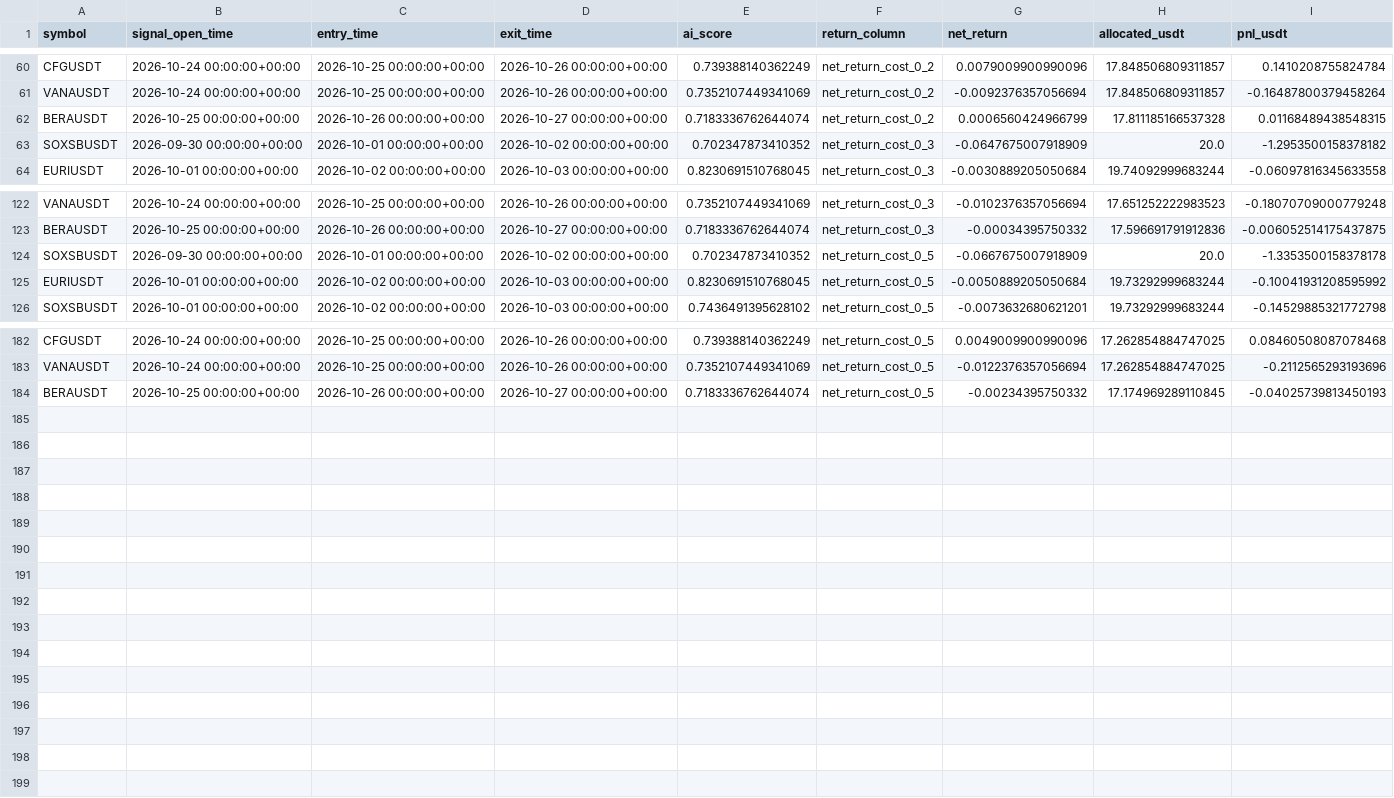
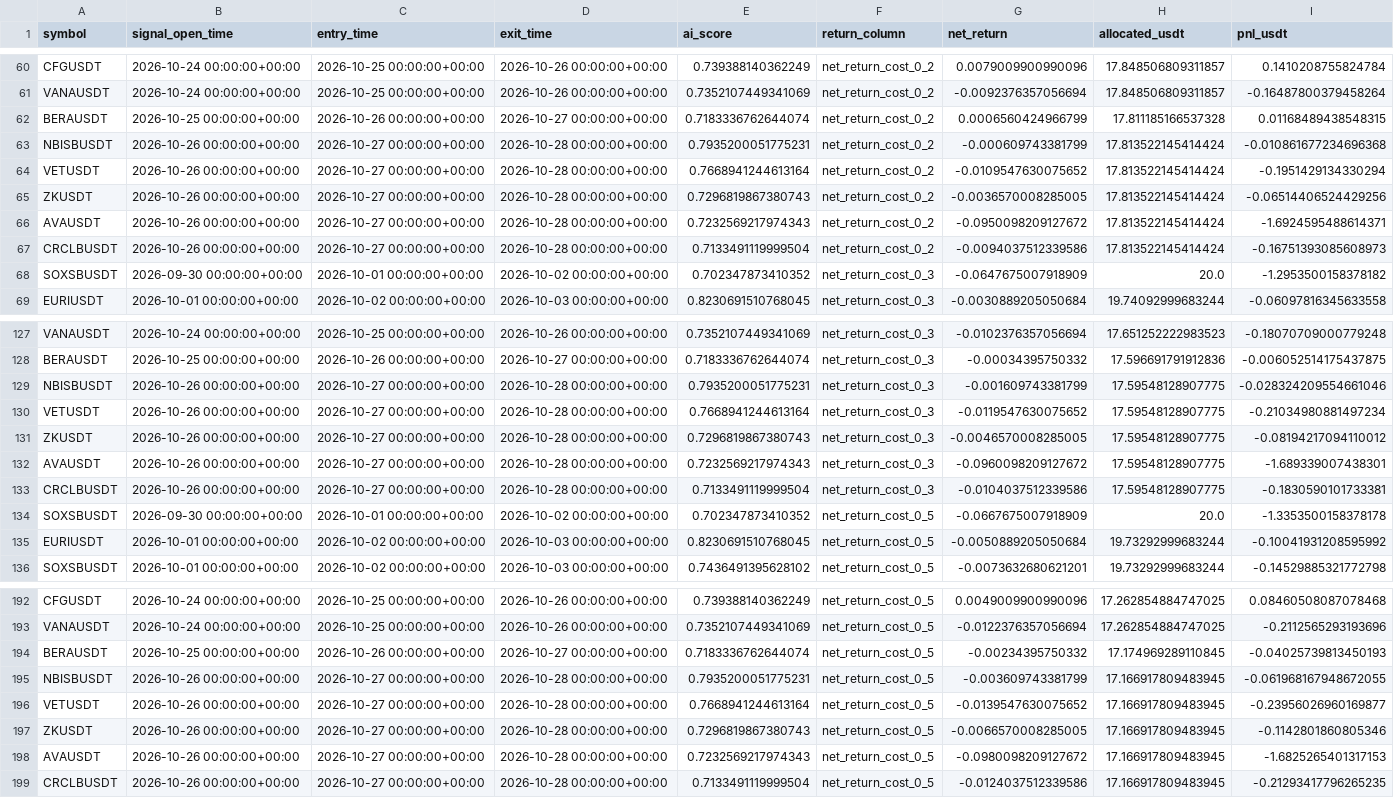
Before and after one commit to ISTATAM/CryptoAI-Online, a CSV file: paper_trading/performance_trades.csv, drawn as a sheet; only a part is shown, gaps mark what is left out; the diff names each change by its address in the sheet, - before the commit and + after, or states it on an @@ line.

```diff
--- a/paper_trading/performance_trades.csv
+++ b/paper_trading/performance_trades.csv
+row 63: NBISBUSDT | 2026-10-26 00:00:00+00:00 | 2026-10-27 00:00:00+00:00 | 2026-10-28 00:00:00+00:00 | 0.7935200051775231 | net_return_cost_0_2 | -0.000609743381799 | 17.813522145414424 | -0.010861677234696368
+row 64: VETUSDT | 2026-10-26 00:00:00+00:00 | 2026-10-27 00:00:00+00:00 | 2026-10-28 00:00:00+00:00 | 0.7668941244613164 | net_return_cost_0_2 | -0.0109547630075652 | 17.813522145414424 | -0.1951429134330294
+row 65: ZKUSDT | 2026-10-26 00:00:00+00:00 | 2026-10-27 00:00:00+00:00 | 2026-10-28 00:00:00+00:00 | 0.7296819867380743 | net_return_cost_0_2 | -0.0036570008285005 | 17.813522145414424 | -0.06514406524429256
+row 66: AVAUSDT | 2026-10-26 00:00:00+00:00 | 2026-10-27 00:00:00+00:00 | 2026-10-28 00:00:00+00:00 | 0.7232569217974343 | net_return_cost_0_2 | -0.0950098209127672 | 17.813522145414424 | -1.6924595488614371
+row 67: CRCLBUSDT | 2026-10-26 00:00:00+00:00 | 2026-10-27 00:00:00+00:00 | 2026-10-28 00:00:00+00:00 | 0.7133491119999504 | net_return_cost_0_2 | -0.0094037512339586 | 17.813522145414424 | -0.16751393085608973
+row 129: NBISBUSDT | 2026-10-26 00:00:00+00:00 | 2026-10-27 00:00:00+00:00 | 2026-10-28 00:00:00+00:00 | 0.7935200051775231 | net_return_cost_0_3 | -0.001609743381799 | 17.59548128907775 | -0.028324209554661046
+row 130: VETUSDT | 2026-10-26 00:00:00+00:00 | 2026-10-27 00:00:00+00:00 | 2026-10-28 00:00:00+00:00 | 0.7668941244613164 | net_return_cost_0_3 | -0.0119547630075652 | 17.59548128907775 | -0.21034980881497234
+row 131: ZKUSDT | 2026-10-26 00:00:00+00:00 | 2026-10-27 00:00:00+00:00 | 2026-10-28 00:00:00+00:00 | 0.7296819867380743 | net_return_cost_0_3 | -0.0046570008285005 | 17.59548128907775 | -0.08194217094110012
+row 132: AVAUSDT | 2026-10-26 00:00:00+00:00 | 2026-10-27 00:00:00+00:00 | 2026-10-28 00:00:00+00:00 | 0.7232569217974343 | net_return_cost_0_3 | -0.0960098209127672 | 17.59548128907775 | -1.689339007438301
+row 133: CRCLBUSDT | 2026-10-26 00:00:00+00:00 | 2026-10-27 00:00:00+00:00 | 2026-10-28 00:00:00+00:00 | 0.7133491119999504 | net_return_cost_0_3 | -0.0104037512339586 | 17.59548128907775 | -0.1830590101733381
+row 195: NBISBUSDT | 2026-10-26 00:00:00+00:00 | 2026-10-27 00:00:00+00:00 | 2026-10-28 00:00:00+00:00 | 0.7935200051775231 | net_return_cost_0_5 | -0.003609743381799 | 17.166917809483945 | -0.061968167948672055
+row 196: VETUSDT | 2026-10-26 00:00:00+00:00 | 2026-10-27 00:00:00+00:00 | 2026-10-28 00:00:00+00:00 | 0.7668941244613164 | net_return_cost_0_5 | -0.0139547630075652 | 17.166917809483945 | -0.23956026960169877
+row 197: ZKUSDT | 2026-10-26 00:00:00+00:00 | 2026-10-27 00:00:00+00:00 | 2026-10-28 00:00:00+00:00 | 0.7296819867380743 | net_return_cost_0_5 | -0.0066570008285005 | 17.166917809483945 | -0.1142801860805346
+row 198: AVAUSDT | 2026-10-26 00:00:00+00:00 | 2026-10-27 00:00:00+00:00 | 2026-10-28 00:00:00+00:00 | 0.7232569217974343 | net_return_cost_0_5 | -0.0980098209127672 | 17.166917809483945 | -1.6825265401317153
+row 199: CRCLBUSDT | 2026-10-26 00:00:00+00:00 | 2026-10-27 00:00:00+00:00 | 2026-10-28 00:00:00+00:00 | 0.7133491119999504 | net_return_cost_0_5 | -0.0124037512339586 | 17.166917809483945 | -0.21293417796265235
```
Also changed, not shown: paper_trading/latest_scan.csv, paper_trading/signals.csv, 3 other files.
